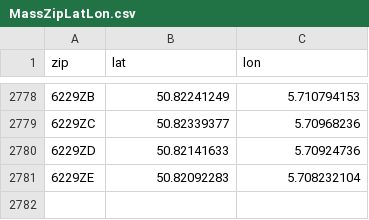
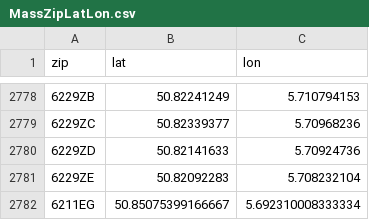
Before and after one commit to emaslvcc/Project-1-2, a CSV file: src/main/java/DataManagers/MassZipLatLon.csv, drawn as a sheet; only a part is shown, gaps mark what is left out; the diff names each change by its address in the sheet, - before the commit and + after, or states it on an @@ line.

```diff
--- a/src/main/java/DataManagers/MassZipLatLon.csv
+++ b/src/main/java/DataManagers/MassZipLatLon.csv
+row 2782: 6211EG | 50.85075399166667 | 5.692310008333334
```
Also changed, not shown: 3 other files.
